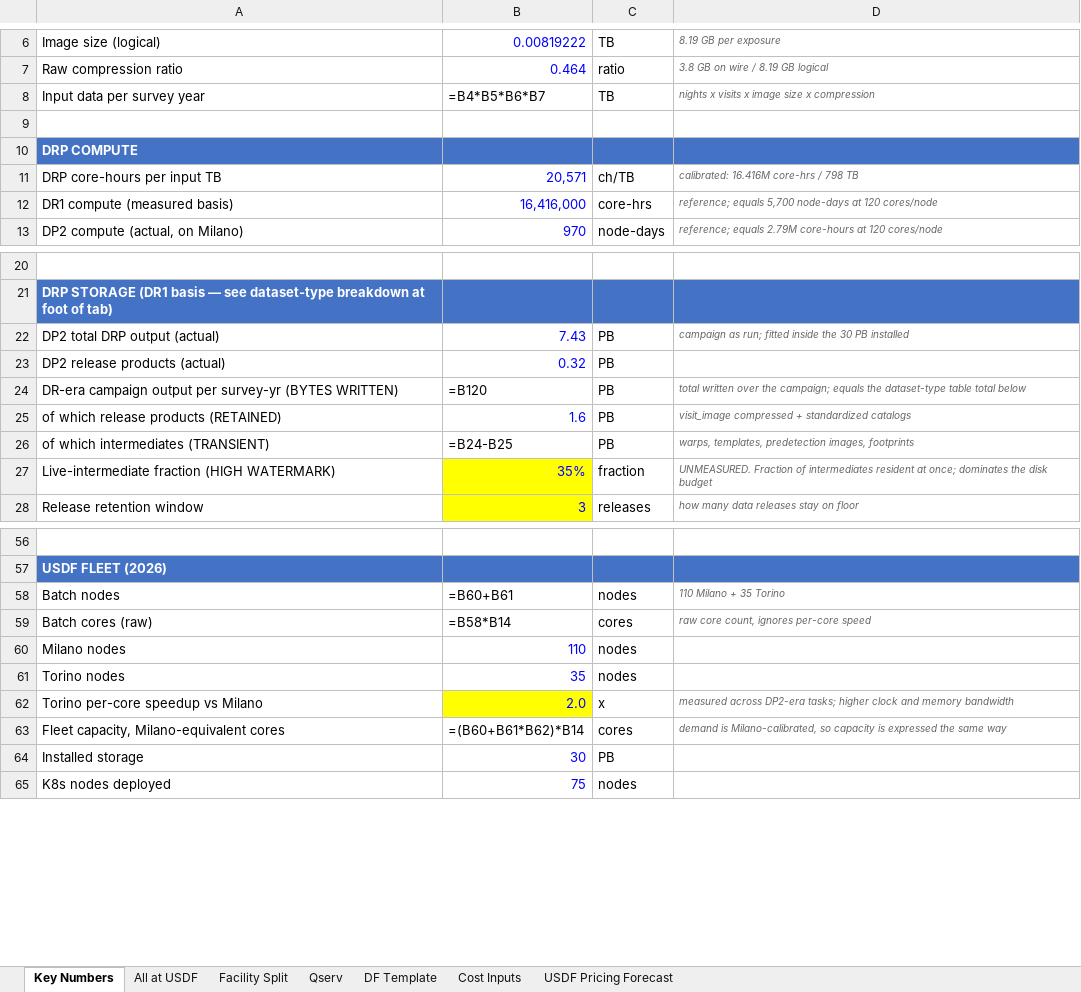
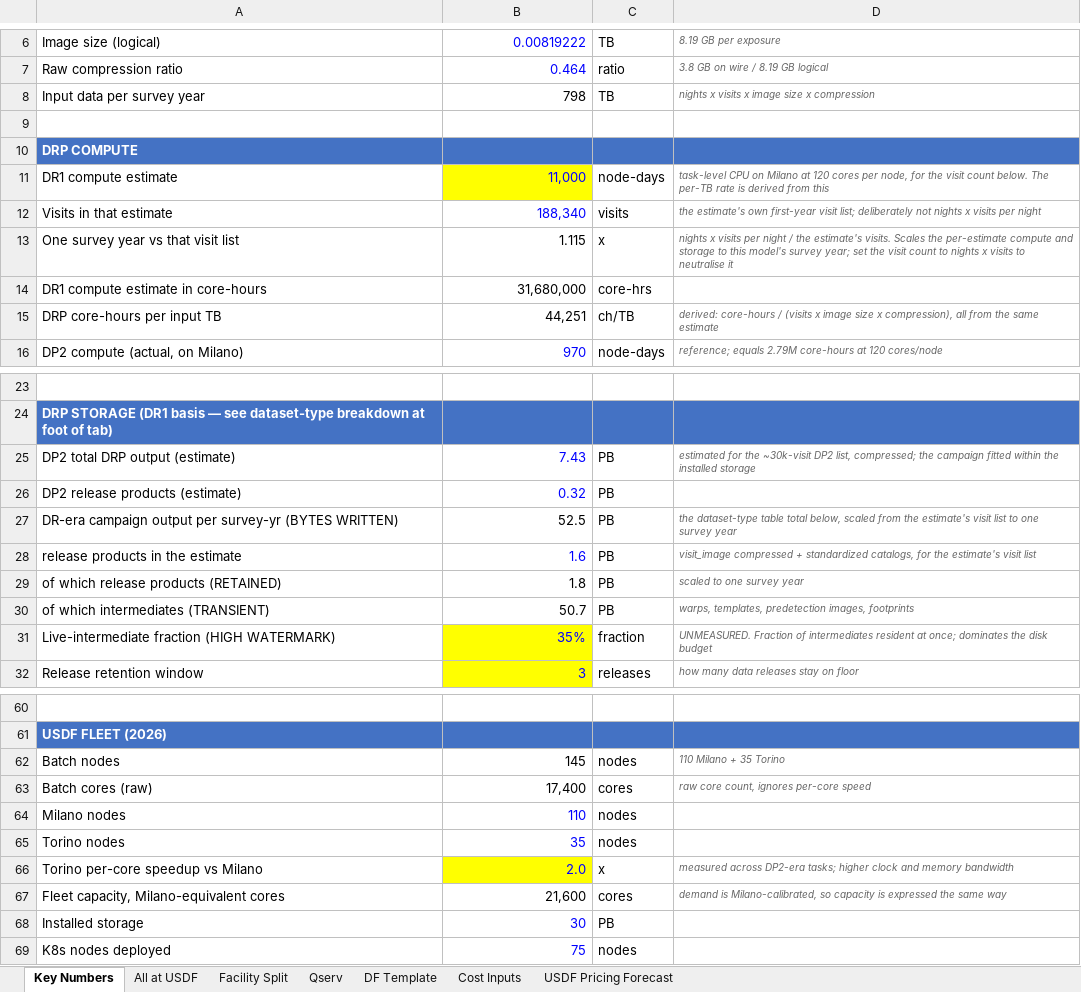
Before and after one commit to lsst/rubin-sizing-model, an Excel workbook: rubin_usdf_model_2026_condensed_with_pricing.xlsx, sheet Key Numbers, drawn as a sheet; only a part is shown, gaps mark what is left out; values as stored, in another font and other column widths than the file's, no borders; formulas without a stored value are shown as written; removed rows and columns are numbered as before the commit, all else as after; the diff covers the shown part only; the diff names each change by its address in the sheet, - before the commit and + after, or states it on an @@ line.

Commit message:
Adopt v30 DR1 compute basis; add --recalc and --emit-tex
   - DR1 compute from DRP Resource Usage Estimates §1.2.4 (v30_0_0_rc2):
     11,000 node-days for 188,340 visits; ch/TB derived on Key Numbers
   - Scale compute and storage to one survey year with one visible ratio
   - Add fast-tier line (APDB + Qserv Object table)
   - --recalc stores values via LibreOffice; --emit-tex writes DMTN-135
     tables, pre-ops purchase history and prose macros
   - Fix labels: Qserv volume not compressed; DP2 storage is an estimate

```diff
--- a/rubin_usdf_model_2026_condensed_with_pricing.xlsx (sheet Key Numbers)
+++ b/rubin_usdf_model_2026_condensed_with_pricing.xlsx (sheet Key Numbers)
-B8: =B4*B5*B6*B7
+B8: 798
+row 11: DR1 compute estimate | 11,000 | node-days | task-level CPU on Milano at 120 cores per node, for the visit count below. The per-TB rate is derived from this
+row 12: Visits in that estimate | 188,340 | visits | the estimate's own first-year visit list; deliberately not nights x visits per night
+row 13: One survey year vs that visit list | 1.115 | x | nights x visits per night / the estimate's visits. Scales the per-estimate compute and storage to this model's survey year; set the visit count to nights x visits to neutralise it
+row 14: DR1 compute estimate in core-hours | 31,680,000 | core-hrs
-B15: 20,571
+B15: 44,251
-B15 text colour: #0000FF
+B15 text colour: black
-D15: calibrated: 16.416M core-hrs / 798 TB
+D15: derived: core-hours / (visits x image size x compression), all from the same estimate
-row 12: DR1 compute (measured basis) | 16,416,000 | core-hrs | reference; equals 5,700 node-days at 120 cores/node
-A25: DP2 total DRP output (actual)
+A25: DP2 total DRP output (estimate)
-D25: campaign as run; fitted inside the 30 PB installed
+D25: estimated for the ~30k-visit DP2 list, compressed; the campaign fitted within the installed storage
-A26: DP2 release products (actual)
+A26: DP2 release products (estimate)
-B27: =B120
+B27: 52.5
-D27: total written over the campaign; equals the dataset-type table total below
+D27: the dataset-type table total below, scaled from the estimate's visit list to one survey year
+row 28: release products in the estimate | 1.6 | PB | visit_image compressed + standardized catalogs, for the estimate's visit list
-B29: 1.6
+B29: 1.8
-B29 text colour: #0000FF
+B29 text colour: black
-D29: visit_image compressed + standardized catalogs
+D29: scaled to one survey year
-B30: =B24-B25
+B30: 50.7
-B62: =B60+B61
+B62: 145
-B63: =B58*B14
+B63: 17,400
-B67: =(B60+B61*B62)*B14
+B67: 21,600
```
Also changed, not shown: 3 edited cells elsewhere in this sheet, sheet All at USDF, sheet Facility Split, sheet USDF Pricing Forecast, sheet Qserv, sheet DF Template, 3 other files.
